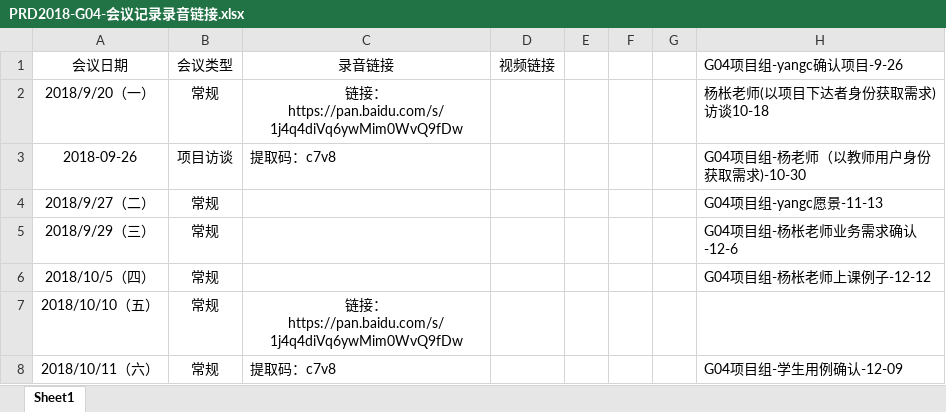
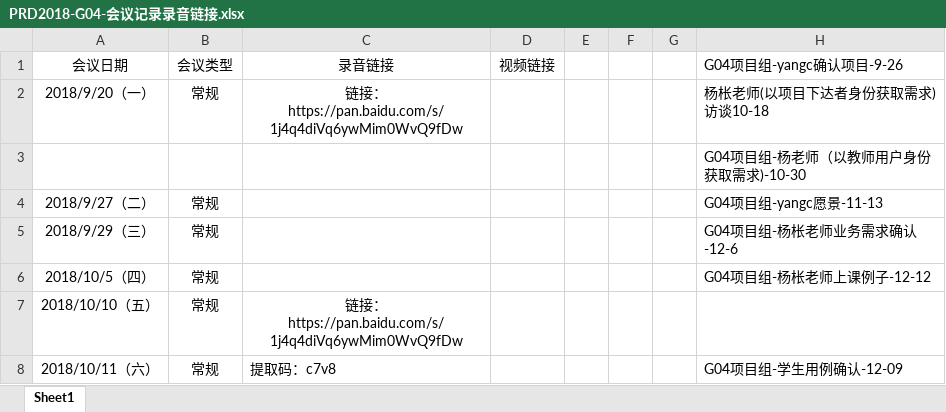
Before and after one commit to PRD-2018-G04/PRD-2018-G04, an Excel workbook: G04项目组/非受控文档/06-公用/PRD2018-G04-会议记录录音链接.xlsx, sheet Sheet1, drawn as a sheet; only a part is shown; values as stored, in another font and other column widths than the file's, no borders; the diff names each change by its address in the sheet, - before the commit and + after, or states it on an @@ line.

```diff
--- a/G04项目组/非受控文档/06-公用/PRD2018-G04-会议记录录音链接.xlsx (sheet Sheet1)
+++ b/G04项目组/非受控文档/06-公用/PRD2018-G04-会议记录录音链接.xlsx (sheet Sheet1)
-A3: 2018-09-26
+A3: (empty)
-B3: 项目访谈
+B3: (empty)
-C3: 提取码：c7v8
+C3: (empty)
```
Also changed, not shown: 1 other file.
